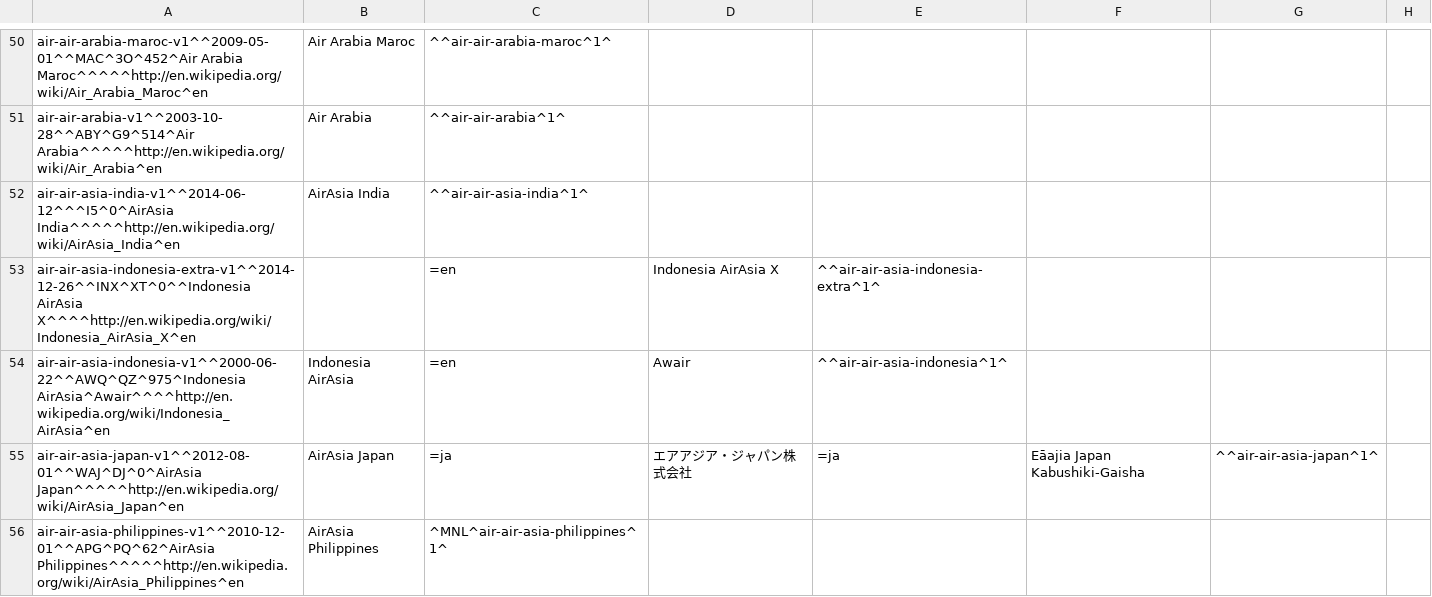
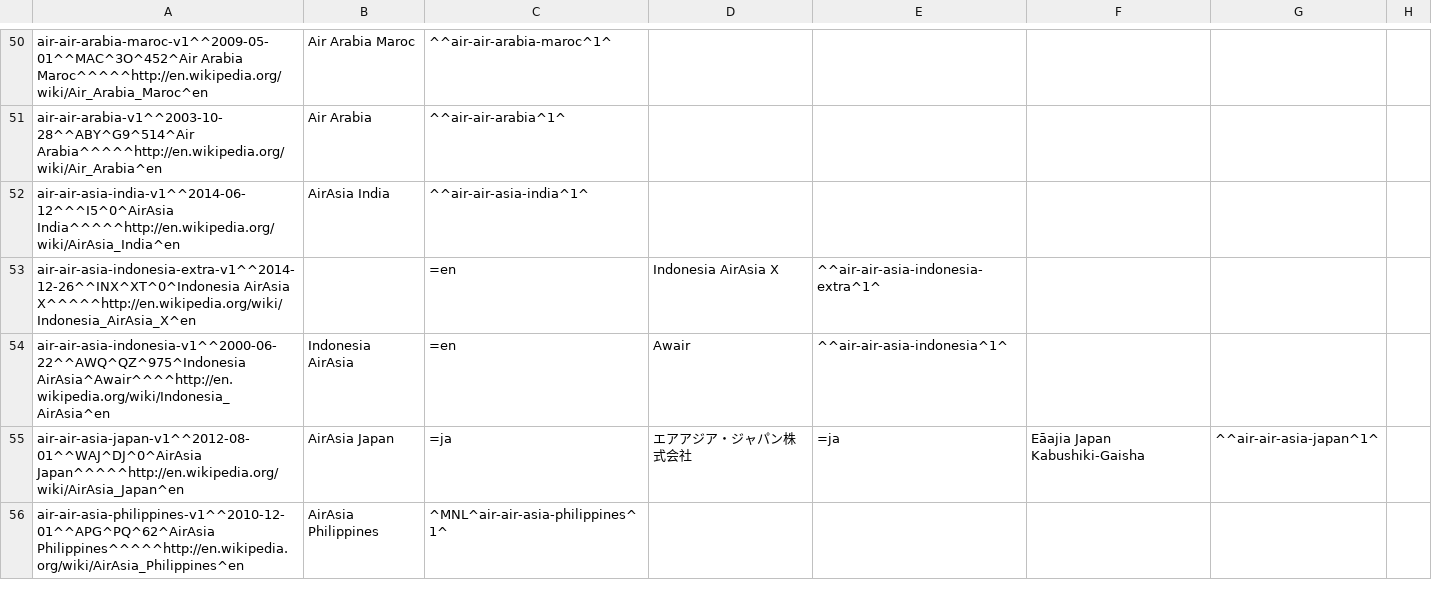
Before and after one commit to opentraveldata/optd, a CSV file: refdata/ORI/ori_airline_best_known_so_far.csv, drawn as a sheet; only a part is shown, gaps mark what is left out; the diff names each change by its address in the sheet, - before the commit and + after, or states it on an @@ line.

Commit message:
[Airline] Fixed a bug with the names of airlines referenced by XT. Fixes #98
This commit was automatically imported from the repository opentraveldata/opentraveldata:

commit 7a18246b90d4328f00a84d67469d60d500018b6b
tree c4f8cbe87e2c1d4539d98f4224137daf0474a8a8
parent cd32821a546b57666f54e741ffc1e2994fa2f4b5
author Denis Arnaud <denis.arnaud_fedora@m4x.org> 1538652025 +0200
committer Denis Arnaud <denis.arnaud_fedora@m4x.org> 1538652025 +0200

    [Airline] Fixed a bug with the names of airlines referenced by XT. Fixes #98

```diff
--- a/refdata/ORI/ori_airline_best_known_so_far.csv
+++ b/refdata/ORI/ori_airline_best_known_so_far.csv
-A53: air-air-asia-indonesia-extra-v1^^2014-12-26^^INX^XT^0^^Indonesia AirAsia X^^^^http://en.wikipedia.org/wiki/Indonesia_AirAsia_X^en
+A53: air-air-asia-indonesia-extra-v1^^2014-12-26^^INX^XT^0^Indonesia AirAsia X^^^^^http://en.wikipedia.org/wiki/Indonesia_AirAsia_X^en
```
Also changed, not shown: refdata/ORI/ori_airline_no_longer_valid.csv, refdata/ORI/ori_airlines.csv.
